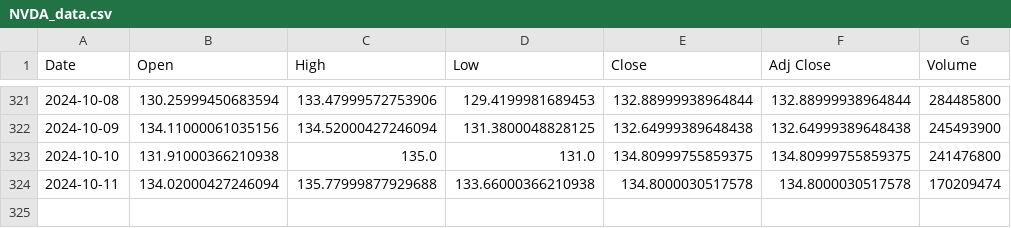
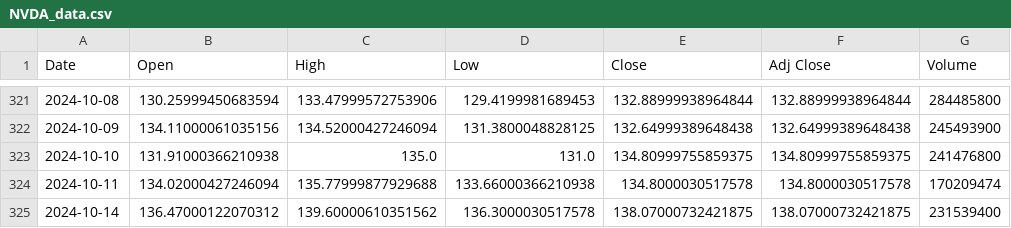
Before and after one commit to wratislavian/minervini-analysis, a CSV file: NVDA_data.csv, drawn as a sheet; only a part is shown, gaps mark what is left out; the diff names each change by its address in the sheet, - before the commit and + after, or states it on an @@ line.

```diff
--- a/NVDA_data.csv
+++ b/NVDA_data.csv
+row 325: 2024-10-14 | 136.47000122070312 | 139.60000610351562 | 136.3000030517578 | 138.07000732421875 | 138.07000732421875 | 231539400
```
Also changed, not shown: AAPL_data.csv, AMZN_data.csv, 25 other files.
